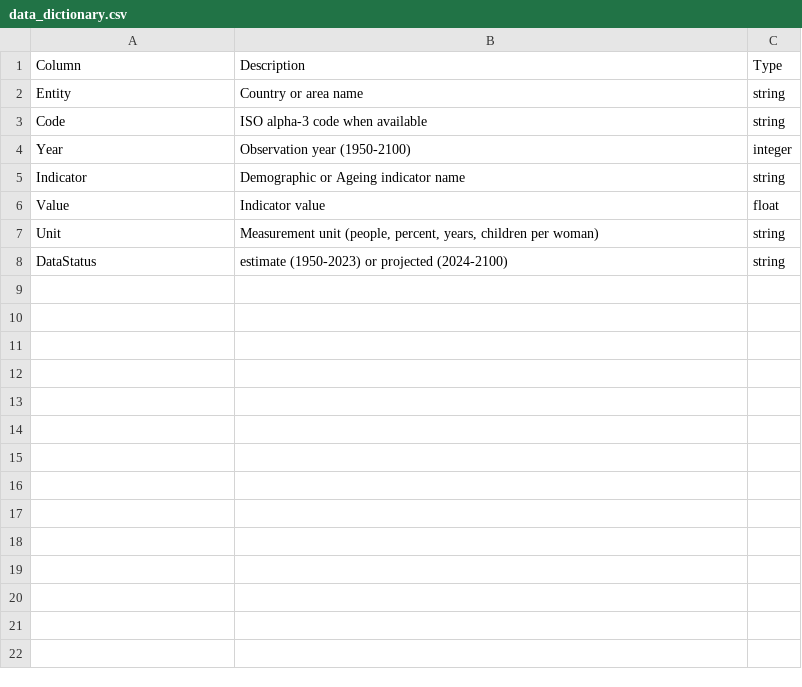
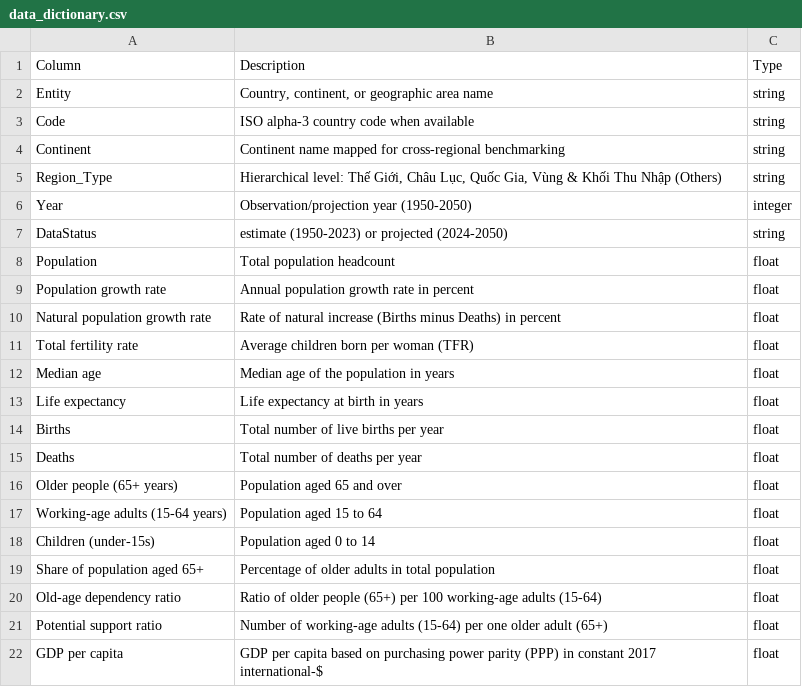
Before and after one commit to TchPhiTan/global-population-ageing-2050, a CSV file: data/processed/data_dictionary.csv, drawn as a sheet.

Commit message:
feat(data-tableau): standardize 2023 baseline, ingest OWID births/deaths/age-groups/GDP, and update 5-dashboard specs

```diff
--- a/data/processed/data_dictionary.csv
+++ b/data/processed/data_dictionary.csv
@@ -1,8 +1,22 @@
 Column,Description,Type
-Entity,Country or area name,string
-Code,ISO alpha-3 code when available,string
-Year,Observation year (1950-2100),integer
-Indicator,Demographic or Ageing indicator name,string
-Value,Indicator value,float
-Unit,"Measurement unit (people, percent, years, children per woman)",string
-DataStatus,estimate (1950-2023) or projected (2024-2100),string
+Entity,"Country, continent, or geographic area name",string
+Code,ISO alpha-3 country code when available,string
+Continent,Continent name mapped for cross-regional benchmarking,string
+Region_Type,"Hierarchical level: Thế Giới, Châu Lục, Quốc Gia, Vùng & Khối Thu Nhập (Others)",string
+Year,Observation/projection year (1950-2050),integer
+DataStatus,estimate (1950-2023) or projected (2024-2050),string
+Population,Total population headcount,float
+Population growth rate,Annual population growth rate in percent,float
+Natural population growth rate,Rate of natural increase (Births minus Deaths) in percent,float
+Total fertility rate,Average children born per woman (TFR),float
+Median age,Median age of the population in years,float
+Life expectancy,Life expectancy at birth in years,float
+Births,Total number of live births per year,float
+Deaths,Total number of deaths per year,float
+Older people (65+ years),Population aged 65 and over,float
+Working-age adults (15-64 years),Population aged 15 to 64,float
+Children (under-15s),Population aged 0 to 14,float
+Share of population aged 65+,Percentage of older adults in total population,float
+Old-age dependency ratio,Ratio of older people (65+) per 100 working-age adults (15-64),float
+Potential support ratio,Number of working-age adults (15-64) per one older adult (65+),float
+GDP per capita,GDP per capita based on purchasing power parity (PPP) in constant 2017 international-$,float
```
Also changed, not shown: data/processed/country_risk_classification_2050.csv, 29 other files.
